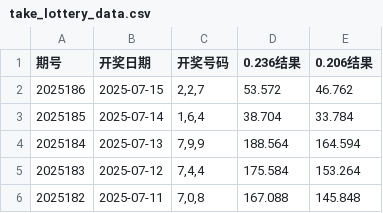
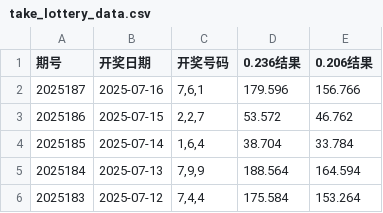
Before and after one commit to suwei8/3D-Genius, a CSV file: take_lottery_data.csv, drawn as a sheet; only a part is shown; the shorter side is filled out with more unchanged rows; the diff names each change by its address in the sheet, - before the commit and + after, or states it on an @@ line.

```diff
--- a/take_lottery_data.csv
+++ b/take_lottery_data.csv
+row 2: 2025187 | 2025-07-16 | 7,6,1 | 179.596 | 156.766
```
